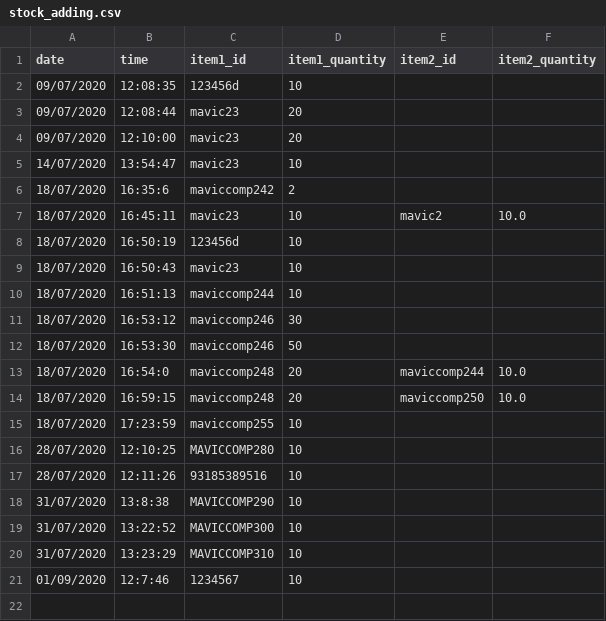
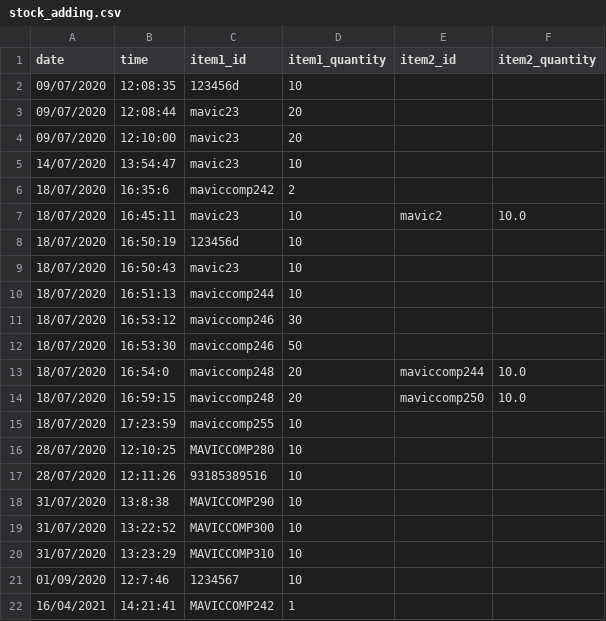
Before and after one commit to cricketts497/stock_control, a CSV file: stock_adding.csv, drawn as a sheet.

```diff
--- a/stock_adding.csv
+++ b/stock_adding.csv
@@ -21 +21,2 @@ date,time,item1_id,item1_quantity,item2_id,item2_quantity
 01/09/2020,12:7:46,1234567,10,,
+16/04/2021,14:21:41,MAVICCOMP242,1,,
```
Also changed, not shown: orders.csv, stock.csv, 1 other file.
